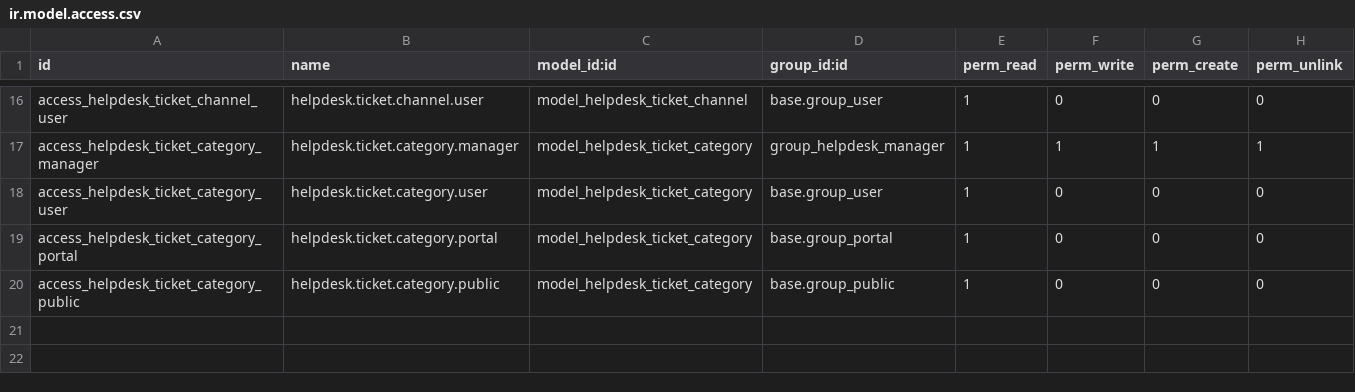
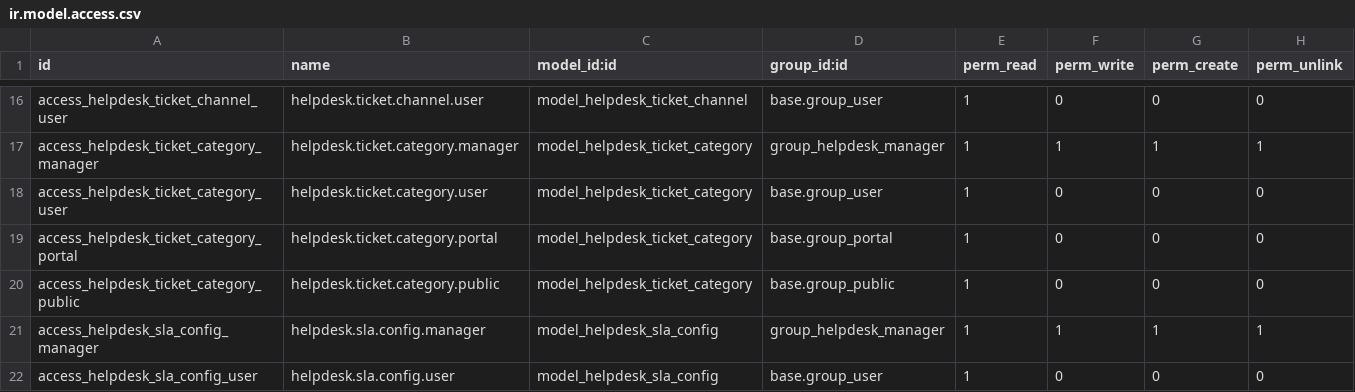
Before and after one commit to aliare-srl/oca-helpdesk, a CSV file: helpdesk_mgmt/security/ir.model.access.csv, drawn as a sheet; only a part is shown, gaps mark what is left out.

Commit message:
update: helpdesk_mgmt

```diff
--- a/helpdesk_mgmt/security/ir.model.access.csv
+++ b/helpdesk_mgmt/security/ir.model.access.csv
@@ -20 +20,3 @@ access_helpdesk_ticket_category_portal,helpdesk.ticket.category.portal,model_hel
 access_helpdesk_ticket_category_public,helpdesk.ticket.category.public,model_helpdesk_ticket_category,base.group_public,1,0,0,0
+access_helpdesk_sla_config_manager,helpdesk.sla.config.manager,model_helpdesk_sla_config,group_helpdesk_manager,1,1,1,1
+access_helpdesk_sla_config_user,helpdesk.sla.config.user,model_helpdesk_sla_config,base.group_user,1,0,0,0
```
Also changed, not shown: 8 other files.
